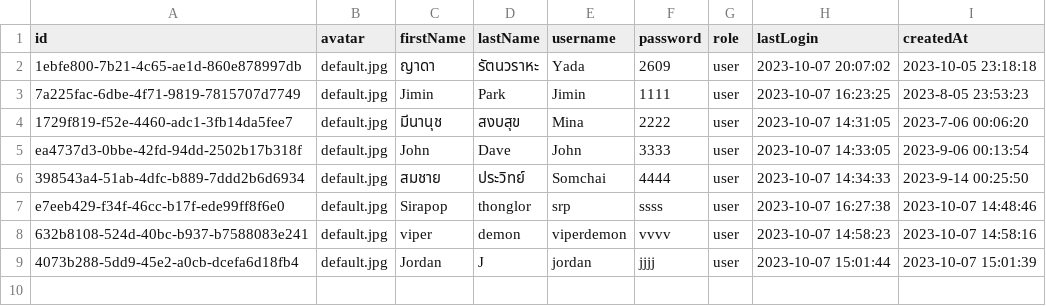
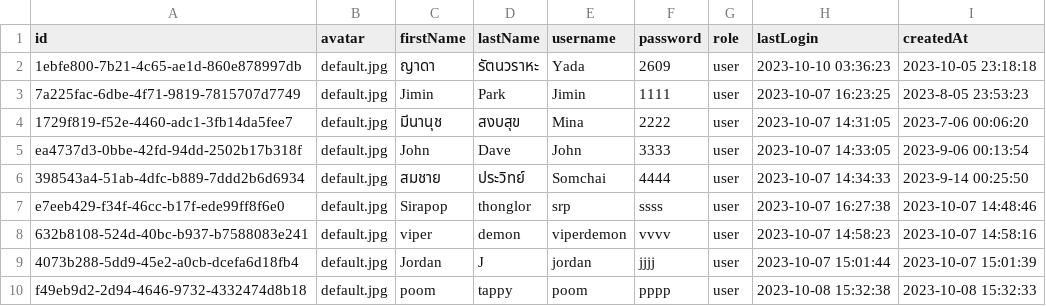
Before and after one commit to prokittikun/CS211-Event-Hub, a CSV file: data/user.csv, drawn as a sheet.

```diff
--- a/data/user.csv
+++ b/data/user.csv
@@ -1,3 +1,3 @@
 id,avatar,firstName,lastName,username,password,role,lastLogin,createdAt
-1ebfe800-7b21-4c65-ae1d-860e878997db,default.jpg,ญาดา,รัตนวราหะ,Yada,2609,user,2023-10-07 20:07:02,2023-10-05 23:18:18
+1ebfe800-7b21-4c65-ae1d-860e878997db,default.jpg,ญาดา,รัตนวราหะ,Yada,2609,user,2023-10-10 03:36:23,2023-10-05 23:18:18
 7a225fac-6dbe-4f71-9819-7815707d7749,default.jpg,Jimin,Park,Jimin,1111,user,2023-10-07 16:23:25,2023-8-05 23:53:23
@@ -9 +9,2 @@ e7eeb429-f34f-46cc-b17f-ede99ff8f6e0,default.jpg,Sirapop,thonglor,srp,ssss,user,
 4073b288-5dd9-45e2-a0cb-dcefa6d18fb4,default.jpg,Jordan,J,jordan,jjjj,user,2023-10-07 15:01:44,2023-10-07 15:01:39
+f49eb9d2-2d94-4646-9732-4332474d8b18,default.jpg,poom,tappy,poom,pppp,user,2023-10-08 15:32:38,2023-10-08 15:32:33
```
Also changed, not shown: data/event/event.csv, data/event/joinEvent.csv, 17 other files.
